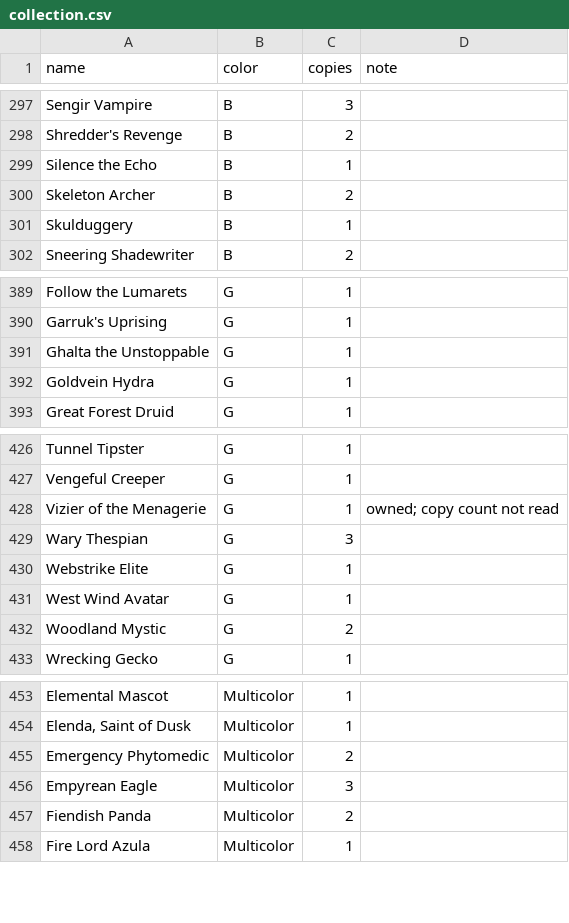
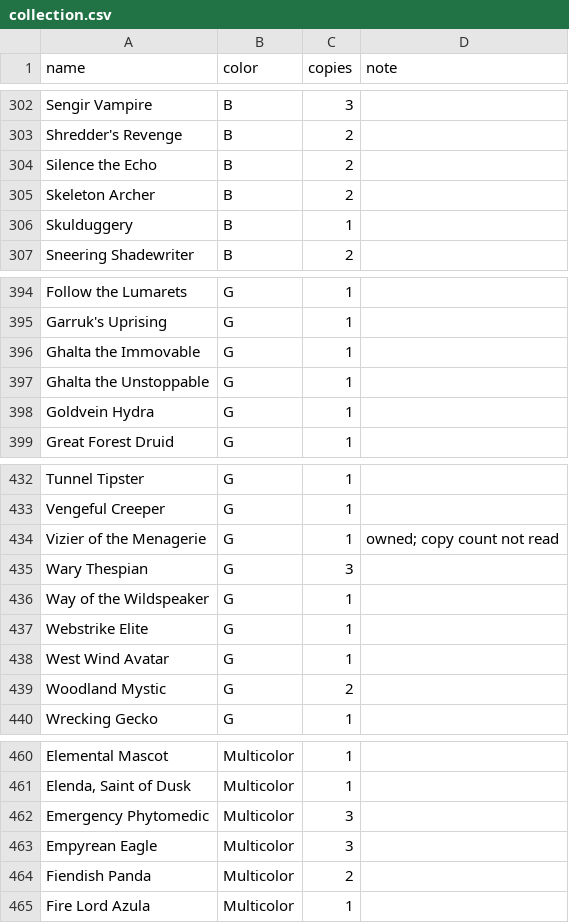
Before and after one commit to drath65-ux/arena-frame-logger, a CSV file: collection.csv, drawn as a sheet; only a part is shown, gaps mark what is left out; the diff covers the shown part only.

```diff
--- a/collection.csv
+++ b/collection.csv
@@ -298,3 +303,3 @@ Sengir Vampire,B,3,
 Shredder's Revenge,B,2,
-Silence the Echo,B,1,
+Silence the Echo,B,2,
 Skeleton Archer,B,2,
@@ -390,2 +395,3 @@ Follow the Lumarets,G,1,
 Garruk's Uprising,G,1,
+Ghalta the Immovable,G,1,
 Ghalta the Unstoppable,G,1,
@@ -429,2 +435,3 @@ Vizier of the Menagerie,G,1,owned; copy count not read
 Wary Thespian,G,3,
+Way of the Wildspeaker,G,1,
 Webstrike Elite,G,1,
@@ -454,3 +461,3 @@ Elemental Mascot,Multicolor,1,
 "Elenda, Saint of Dusk",Multicolor,1,
-Emergency Phytomedic,Multicolor,2,
+Emergency Phytomedic,Multicolor,3,
 Empyrean Eagle,Multicolor,3,
```
Also changed, not shown: 5 added rows elsewhere in this file.
